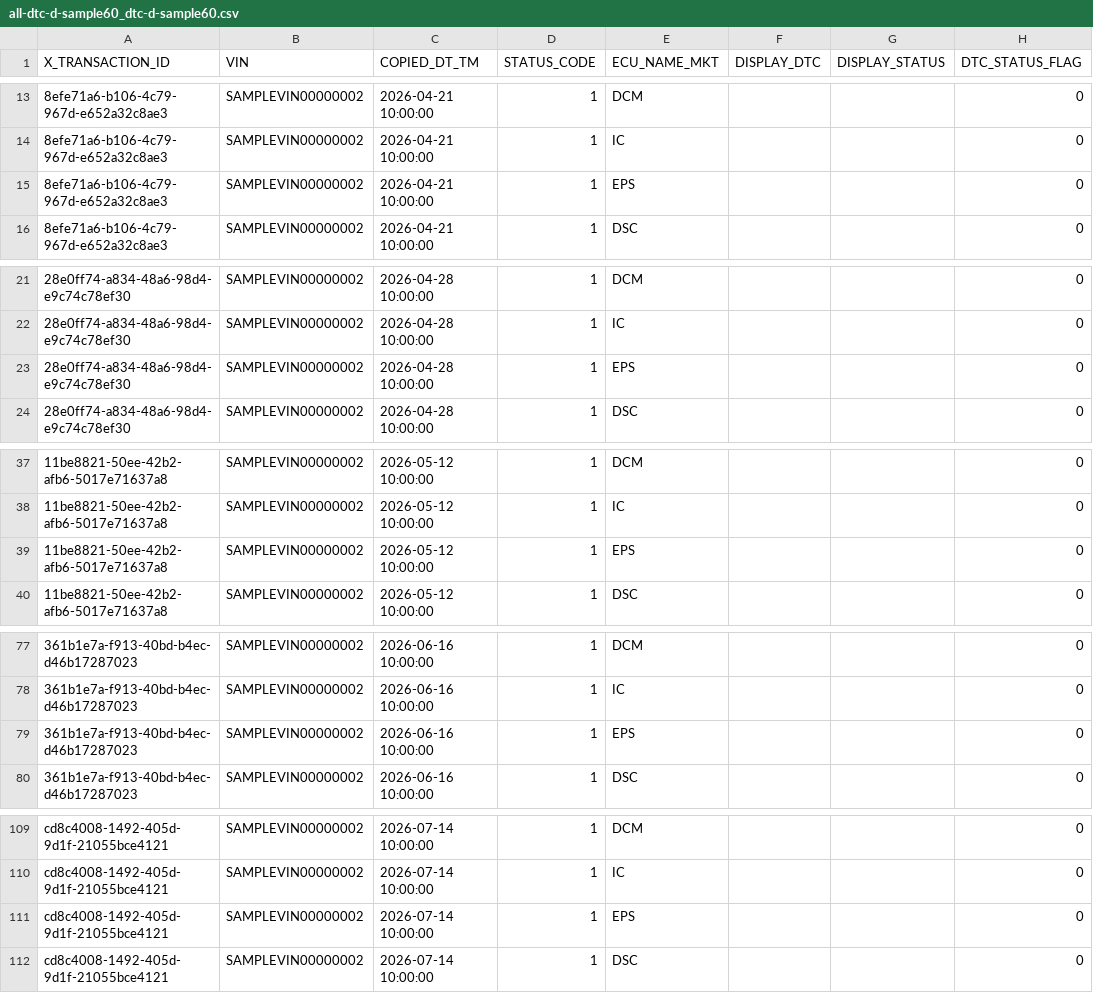
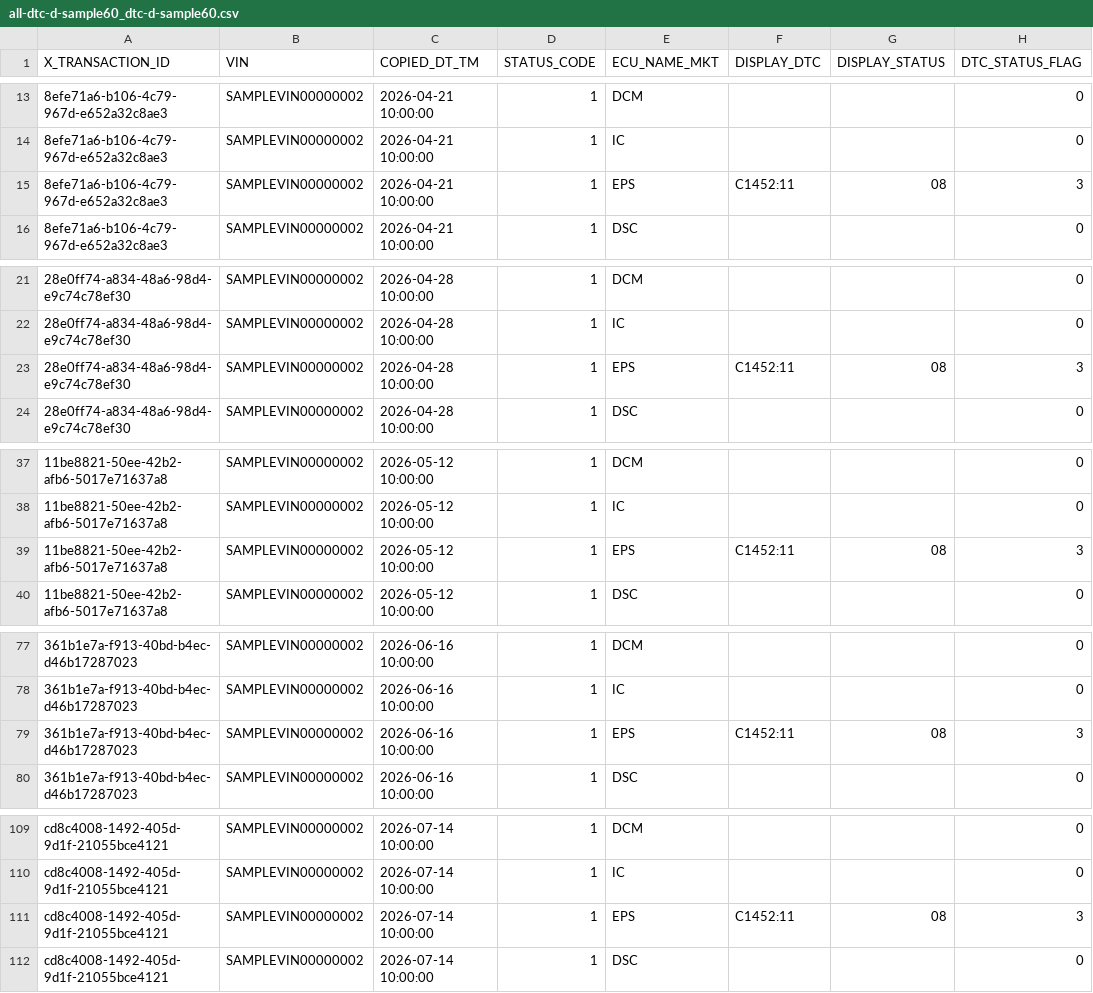
Before and after one commit to ajmcastro/mazda-data-dashboard, a CSV file: sample_data/cx60/all-dtc-d-sample60_dtc-d-sample60.csv, drawn as a sheet; only a part is shown, gaps mark what is left out.

```diff
--- a/sample_data/cx60/all-dtc-d-sample60_dtc-d-sample60.csv
+++ b/sample_data/cx60/all-dtc-d-sample60_dtc-d-sample60.csv
@@ -14,3 +14,3 @@
 "8efe71a6-b106-4c79-967d-e652a32c8ae3","SAMPLEVIN00000002","2026-04-21 10:00:00","1","IC","","","0"
-"8efe71a6-b106-4c79-967d-e652a32c8ae3","SAMPLEVIN00000002","2026-04-21 10:00:00","1","EPS","","","0"
+"8efe71a6-b106-4c79-967d-e652a32c8ae3","SAMPLEVIN00000002","2026-04-21 10:00:00","1","EPS","C1452:11","08","3"
 "8efe71a6-b106-4c79-967d-e652a32c8ae3","SAMPLEVIN00000002","2026-04-21 10:00:00","1","DSC","","","0"
@@ -22,3 +22,3 @@
 "28e0ff74-a834-48a6-98d4-e9c74c78ef30","SAMPLEVIN00000002","2026-04-28 10:00:00","1","IC","","","0"
-"28e0ff74-a834-48a6-98d4-e9c74c78ef30","SAMPLEVIN00000002","2026-04-28 10:00:00","1","EPS","","","0"
+"28e0ff74-a834-48a6-98d4-e9c74c78ef30","SAMPLEVIN00000002","2026-04-28 10:00:00","1","EPS","C1452:11","08","3"
 "28e0ff74-a834-48a6-98d4-e9c74c78ef30","SAMPLEVIN00000002","2026-04-28 10:00:00","1","DSC","","","0"
@@ -38,3 +38,3 @@
 "11be8821-50ee-42b2-afb6-5017e71637a8","SAMPLEVIN00000002","2026-05-12 10:00:00","1","IC","","","0"
-"11be8821-50ee-42b2-afb6-5017e71637a8","SAMPLEVIN00000002","2026-05-12 10:00:00","1","EPS","","","0"
+"11be8821-50ee-42b2-afb6-5017e71637a8","SAMPLEVIN00000002","2026-05-12 10:00:00","1","EPS","C1452:11","08","3"
 "11be8821-50ee-42b2-afb6-5017e71637a8","SAMPLEVIN00000002","2026-05-12 10:00:00","1","DSC","","","0"
@@ -78,3 +78,3 @@
 "361b1e7a-f913-40bd-b4ec-d46b17287023","SAMPLEVIN00000002","2026-06-16 10:00:00","1","IC","","","0"
-"361b1e7a-f913-40bd-b4ec-d46b17287023","SAMPLEVIN00000002","2026-06-16 10:00:00","1","EPS","","","0"
+"361b1e7a-f913-40bd-b4ec-d46b17287023","SAMPLEVIN00000002","2026-06-16 10:00:00","1","EPS","C1452:11","08","3"
 "361b1e7a-f913-40bd-b4ec-d46b17287023","SAMPLEVIN00000002","2026-06-16 10:00:00","1","DSC","","","0"
@@ -110,3 +110,3 @@
 "cd8c4008-1492-405d-9d1f-21055bce4121","SAMPLEVIN00000002","2026-07-14 10:00:00","1","IC","","","0"
-"cd8c4008-1492-405d-9d1f-21055bce4121","SAMPLEVIN00000002","2026-07-14 10:00:00","1","EPS","","","0"
+"cd8c4008-1492-405d-9d1f-21055bce4121","SAMPLEVIN00000002","2026-07-14 10:00:00","1","EPS","C1452:11","08","3"
 "cd8c4008-1492-405d-9d1f-21055bce4121","SAMPLEVIN00000002","2026-07-14 10:00:00","1","DSC","","","0"
```
Also changed, not shown: 23 other files.
